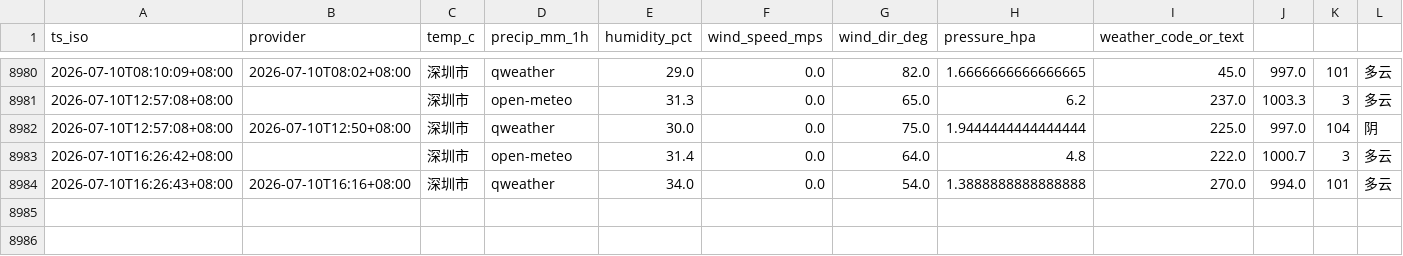
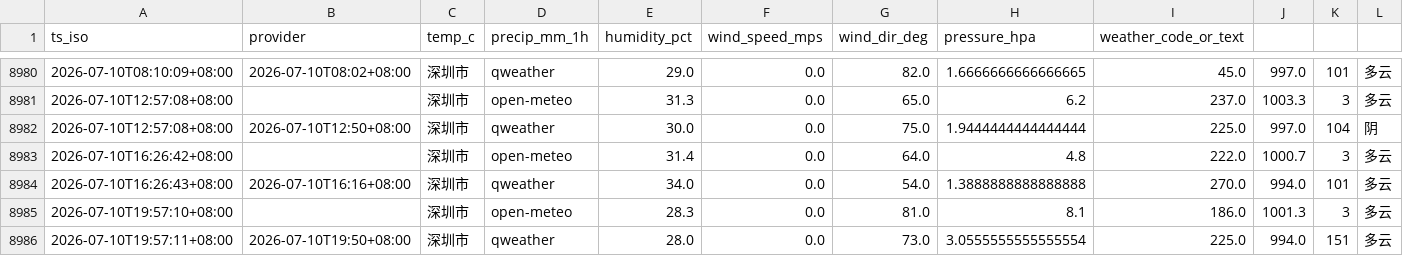
Before and after one commit to INKXXXXYY/shenzhen-weather-collector, a CSV file: weather_log.csv, drawn as a sheet; only a part is shown, gaps mark what is left out; the diff names each change by its address in the sheet, - before the commit and + after, or states it on an @@ line.

```diff
--- a/weather_log.csv
+++ b/weather_log.csv
+row 8985: 2026-07-10T19:57:10+08:00 |  | 深圳市 | open-meteo | 28.3 | 0.0 | 81.0 | 8.1 | 186.0 | 1001.3 | 3 | 多云
+row 8986: 2026-07-10T19:57:11+08:00 | 2026-07-10T19:50+08:00 | 深圳市 | qweather | 28.0 | 0.0 | 73.0 | 3.0555555555555554 | 225.0 | 994.0 | 151 | 多云
```
